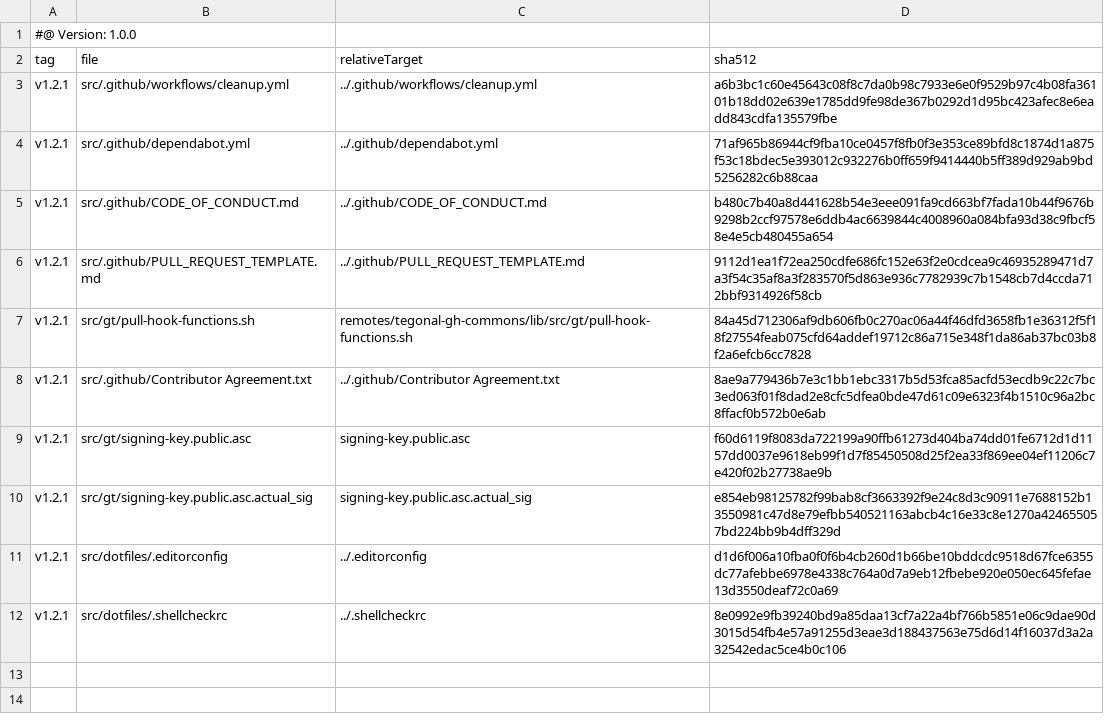
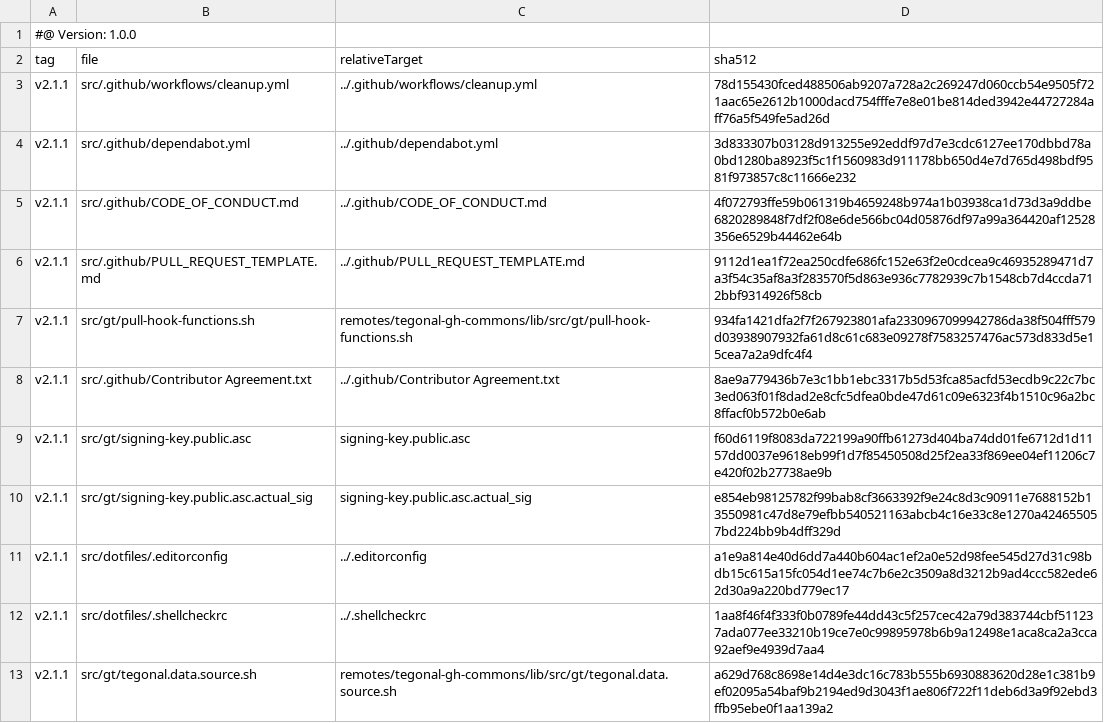
Before and after one commit to tegonal/scripts, a TSV file: .gt/remotes/tegonal-gh-commons/pulled.tsv, drawn as a sheet.

```diff
--- a/.gt/remotes/tegonal-gh-commons/pulled.tsv
+++ b/.gt/remotes/tegonal-gh-commons/pulled.tsv
@@ -2,11 +2,12 @@
 tag	file	relativeTarget	sha512
-v1.2.1	src/.github/workflows/cleanup.yml	../.github/workflows/cleanup.yml	a6b3bc1c60e45643c08f8c7da0b98c7933e6e0f9529b97c4b08fa36101b18dd02e639e1785dd9fe98de367b0292d1d95bc423afec8e6eadd843cdfa135579fbe
-v1.2.1	src/.github/dependabot.yml	../.github/dependabot.yml	71af965b86944cf9fba10ce0457f8fb0f3e353ce89bfd8c1874d1a875f53c18bdec5e393012c932276b0ff659f9414440b5ff389d929ab9bd5256282c6b88caa
-v1.2.1	src/.github/CODE_OF_CONDUCT.md	../.github/CODE_OF_CONDUCT.md	b480c7b40a8d441628b54e3eee091fa9cd663bf7fada10b44f9676b9298b2ccf97578e6ddb4ac6639844c4008960a084bfa93d38c9fbcf58e4e5cb480455a654
-v1.2.1	src/.github/PULL_REQUEST_TEMPLATE.md	../.github/PULL_REQUEST_TEMPLATE.md	9112d1ea1f72ea250cdfe686fc152e63f2e0cdcea9c46935289471d7a3f54c35af8a3f283570f5d863e936c7782939c7b1548cb7d4ccda712bbf9314926f58cb
-v1.2.1	src/gt/pull-hook-functions.sh	remotes/tegonal-gh-commons/lib/src/gt/pull-hook-functions.sh	84a45d712306af9db606fb0c270ac06a44f46dfd3658fb1e36312f5f18f27554feab075cfd64addef19712c86a715e348f1da86ab37bc03b8f2a6efcb6cc7828
-v1.2.1	src/.github/Contributor Agreement.txt	../.github/Contributor Agreement.txt	8ae9a779436b7e3c1bb1ebc3317b5d53fca85acfd53ecdb9c22c7bc3ed063f01f8dad2e8cfc5dfea0bde47d61c09e6323f4b1510c96a2bc8ffacf0b572b0e6ab
-v1.2.1	src/gt/signing-key.public.asc	signing-key.public.asc	f60d6119f8083da722199a90ffb61273d404ba74dd01fe6712d1d1157dd0037e9618eb99f1d7f85450508d25f2ea33f869ee04ef11206c7e420f02b27738ae9b
-v1.2.1	src/gt/signing-key.public.asc.actual_sig	signing-key.public.asc.actual_sig	e854eb98125782f99bab8cf3663392f9e24c8d3c90911e7688152b13550981c47d8e79efbb540521163abcb4c16e33c8e1270a424655057bd224bb9b4dff329d
-v1.2.1	src/dotfiles/.editorconfig	../.editorconfig	d1d6f006a10fba0f0f6b4cb260d1b66be10bddcdc9518d67fce6355dc77afebbe6978e4338c764a0d7a9eb12fbebe920e050ec645fefae13d3550deaf72c0a69
-v1.2.1	src/dotfiles/.shellcheckrc	../.shellcheckrc	8e0992e9fb39240bd9a85daa13cf7a22a4bf766b5851e06c9dae90d3015d54fb4e57a91255d3eae3d188437563e75d6d14f16037d3a2a32542edac5ce4b0c106
+v2.1.1	src/.github/workflows/cleanup.yml	../.github/workflows/cleanup.yml	78d155430fced488506ab9207a728a2c269247d060ccb54e9505f721aac65e2612b1000dacd754fffe7e8e01be814ded3942e44727284aff76a5f549fe5ad26d
+v2.1.1	src/.github/dependabot.yml	../.github/dependabot.yml	3d833307b03128d913255e92eddf97d7e3cdc6127ee170dbbd78a0bd1280ba8923f5c1f1560983d911178bb650d4e7d765d498bdf9581f973857c8c11666e232
+v2.1.1	src/.github/CODE_OF_CONDUCT.md	../.github/CODE_OF_CONDUCT.md	4f072793ffe59b061319b4659248b974a1b03938ca1d73d3a9ddbe6820289848f7df2f08e6de566bc04d05876df97a99a364420af12528356e6529b44462e64b
+v2.1.1	src/.github/PULL_REQUEST_TEMPLATE.md	../.github/PULL_REQUEST_TEMPLATE.md	9112d1ea1f72ea250cdfe686fc152e63f2e0cdcea9c46935289471d7a3f54c35af8a3f283570f5d863e936c7782939c7b1548cb7d4ccda712bbf9314926f58cb
+v2.1.1	src/gt/pull-hook-functions.sh	remotes/tegonal-gh-commons/lib/src/gt/pull-hook-functions.sh	934fa1421dfa2f7f267923801afa2330967099942786da38f504fff579d03938907932fa61d8c61c683e09278f7583257476ac573d833d5e15cea7a2a9dfc4f4
+v2.1.1	src/.github/Contributor Agreement.txt	../.github/Contributor Agreement.txt	8ae9a779436b7e3c1bb1ebc3317b5d53fca85acfd53ecdb9c22c7bc3ed063f01f8dad2e8cfc5dfea0bde47d61c09e6323f4b1510c96a2bc8ffacf0b572b0e6ab
+v2.1.1	src/gt/signing-key.public.asc	signing-key.public.asc	f60d6119f8083da722199a90ffb61273d404ba74dd01fe6712d1d1157dd0037e9618eb99f1d7f85450508d25f2ea33f869ee04ef11206c7e420f02b27738ae9b
+v2.1.1	src/gt/signing-key.public.asc.actual_sig	signing-key.public.asc.actual_sig	e854eb98125782f99bab8cf3663392f9e24c8d3c90911e7688152b13550981c47d8e79efbb540521163abcb4c16e33c8e1270a424655057bd224bb9b4dff329d
+v2.1.1	src/dotfiles/.editorconfig	../.editorconfig	a1e9a814e40d6dd7a440b604ac1ef2a0e52d98fee545d27d31c98bdb15c615a15fc054d1ee74c7b6e2c3509a8d3212b9ad4ccc582ede62d30a9a220bd779ec17
+v2.1.1	src/dotfiles/.shellcheckrc	../.shellcheckrc	1aa8f46f4f333f0b0789fe44dd43c5f257cec42a79d383744cbf511237ada077ee33210b19ce7e0c99895978b6b9a12498e1aca8ca2a3cca92aef9e4939d7aa4
+v2.1.1	src/gt/tegonal.data.source.sh	remotes/tegonal-gh-commons/lib/src/gt/tegonal.data.source.sh	a629d768c8698e14d4e3dc16c783b555b6930883620d28e1c381b9ef02095a54baf9b2194ed9d3043f1ae806f722f11deb6d3a9f92ebd3ffb95ebe0f1aa139a2
```
Also changed, not shown: 10 other files.
